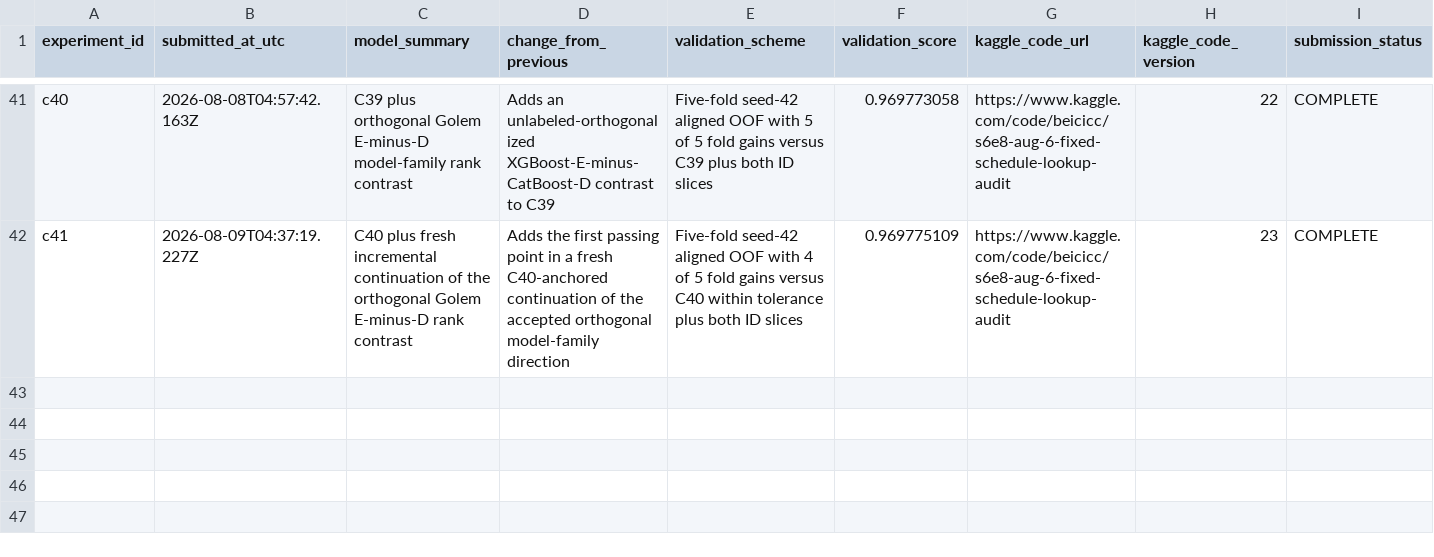
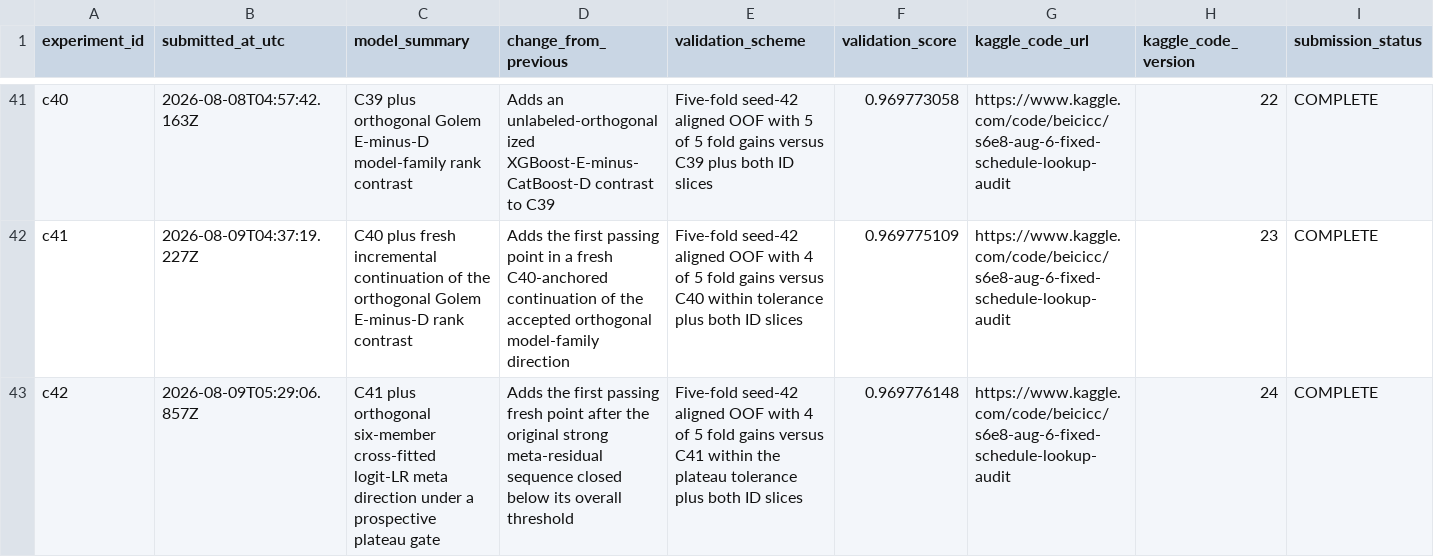
Before and after one commit to Beiciccc/predicting-smartphone-addiction, a CSV file: experiments/experiment_log.csv, drawn as a sheet; only a part is shown, gaps mark what is left out; rows hold the shown columns only; the diff names each change by its address in the sheet, - before the commit and + after, or states it on an @@ line.

Commit message:
Record C42 cross-fitted meta residual

```diff
--- a/experiments/experiment_log.csv
+++ b/experiments/experiment_log.csv
+row 43: c42 | 2026-08-09T05:29:06.857Z | C41 plus orthogonal six-member cross-fitted logit-LR meta direction under a prospective plateau gate | Adds the first passing fresh point after the original strong meta-residual sequence closed below its overall threshold | Five-fold seed-42 aligned OOF with 4 of 5 fold gains versus C41 within the plateau tolerance plus both ID slices | 0.969776148 | https://www.kaggle.com/code/beicicc/s6e8-aug-6-fixed-schedule-lookup-audit | 24 | COMPLETE
```
Also changed, not shown: 1 other file.
